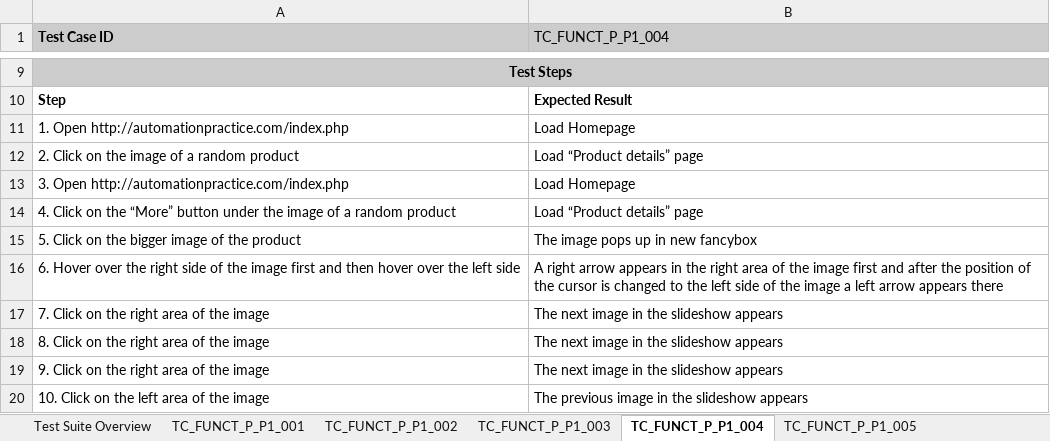
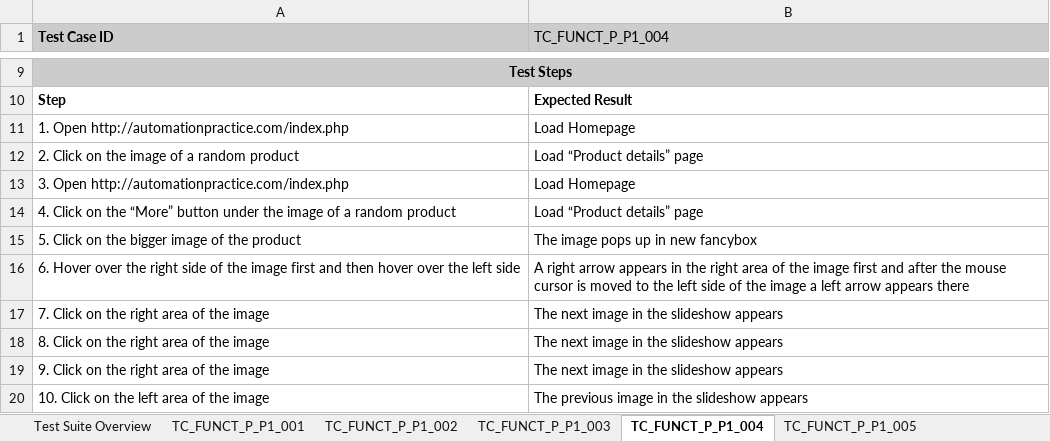
Before and after one commit to avelinov/Testing-26.11, an Excel workbook: AlexanderA/automationpractice.com/Test suite (Positive TCs) - automationpractice.xlsx, sheet TC_FUNCT_P_P1_004, drawn as a sheet; only a part is shown, gaps mark what is left out; values as stored, in another font and other column widths than the file's, no borders; the diff names each change by its address in the sheet, - before the commit and + after, or states it on an @@ line.

Commit message:
Modify Test suite (Positive TCs) - automationpractice.xlsx after removing technical errors in some test cases

```diff
--- a/AlexanderA/automationpractice.com/Test suite (Positive TCs) - automationpractice.xlsx (sheet TC_FUNCT_P_P1_004)
+++ b/AlexanderA/automationpractice.com/Test suite (Positive TCs) - automationpractice.xlsx (sheet TC_FUNCT_P_P1_004)
-B16 (TC_FUNCT_P_P1_004): …after the position of the cursor is changed to the…
+B16 (TC_FUNCT_P_P1_004): …after the mouse cursor is moved to the…
```
Also changed, not shown: sheet TC_FUNCT_P_P2_002, sheet TC_FUNCT_P_P1_005, sheet TC_FUNCT_P_P2_003, sheet TC_FUNCT_P_P1_003, sheet TC_FUNCT_P_P2_004, sheet TC_FUNCT_P_P1_002.
